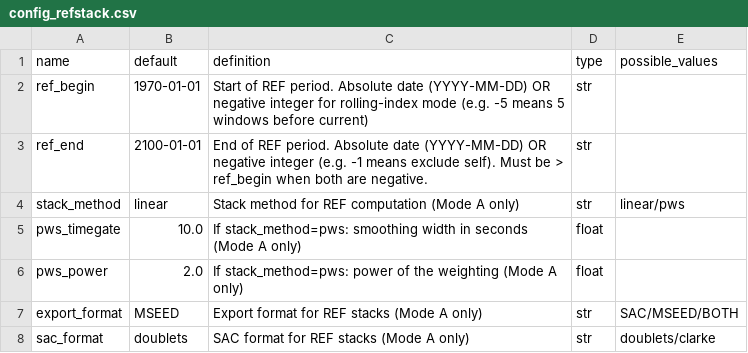
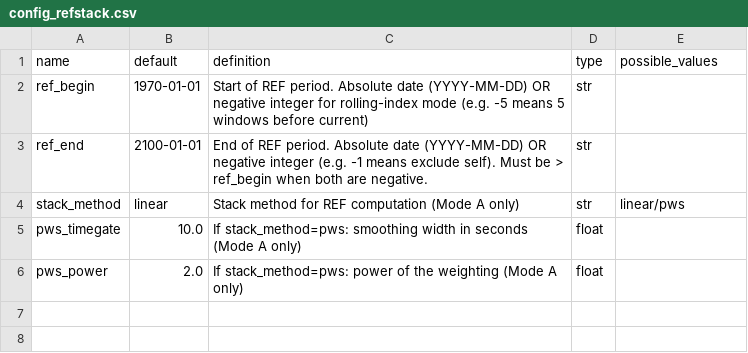
Before and after one commit to ROBelgium/MSNoise, a CSV file: msnoise/config/config_refstack.csv, drawn as a sheet; the diff names each change by its address in the sheet, - before the commit and + after, or states it on an @@ line.

Commit message:
remove mseed&sac exports, only NC now

```diff
--- a/msnoise/config/config_refstack.csv
+++ b/msnoise/config/config_refstack.csv
-row 7: export_format | MSEED | Export format for REF stacks (Mode A only) | str | SAC/MSEED/BOTH
-row 8: sac_format | doublets | SAC format for REF stacks (Mode A only) | str | doublets/clarke
```
Also changed, not shown: msnoise/config/config_cc.csv, msnoise/config/config_stack.csv, 3 other files.
